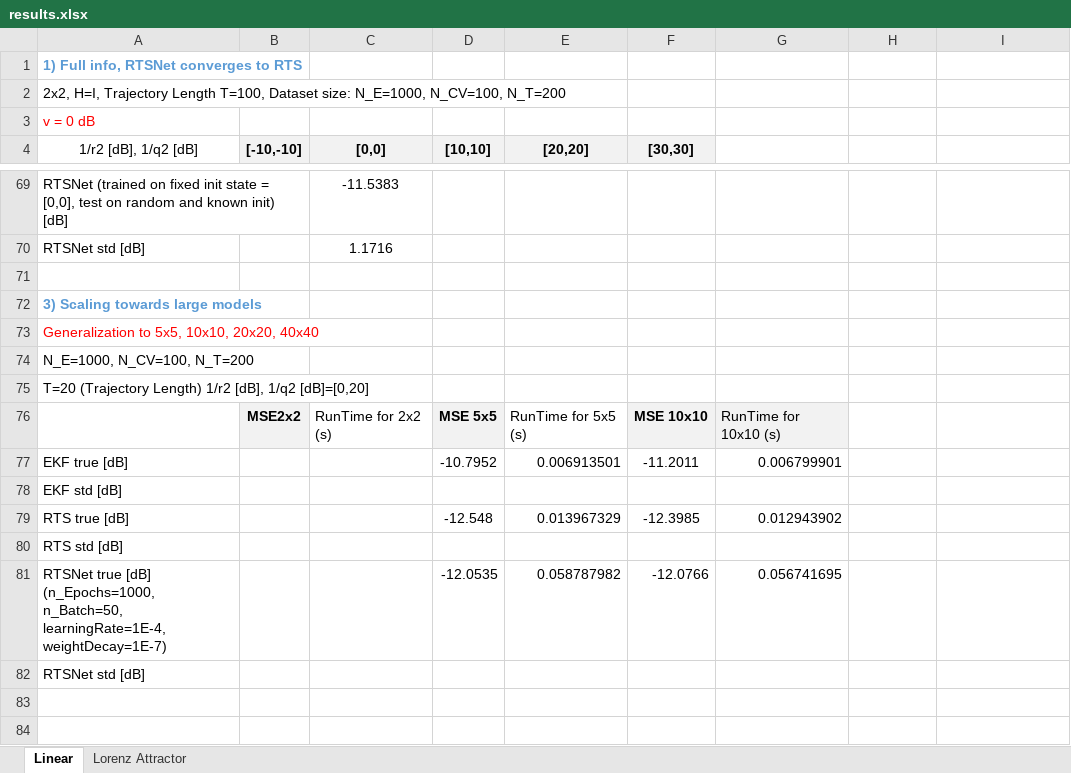
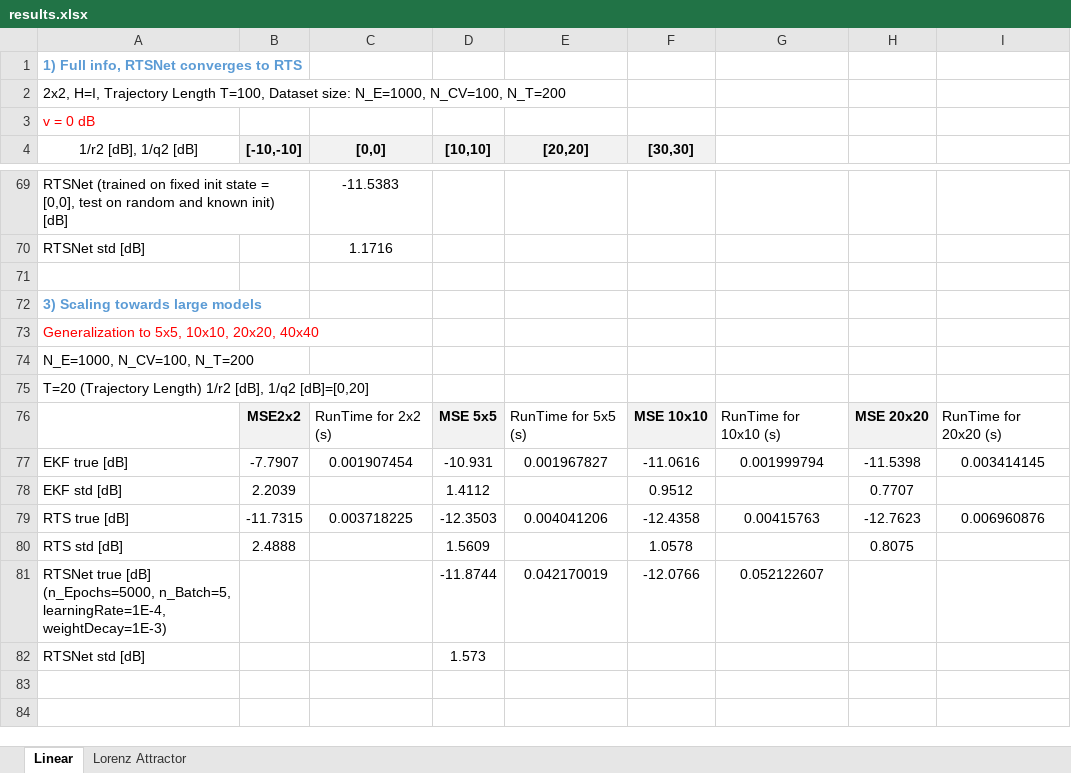
Before and after one commit to KalmanNet/RTSNet_TSP, an Excel workbook: results.xlsx, sheet Linear, drawn as a sheet; only a part is shown, gaps mark what is left out; values as stored, in another font and other column widths than the file's, no borders; removed rows and columns are numbered as before the commit, all else as after; the diff names each change by its address in the sheet, - before the commit and + after, or states it on an @@ line.

Commit message:
update simulation results

```diff
--- a/results.xlsx (sheet Linear)
+++ b/results.xlsx (sheet Linear)
-G76 fill: #F2F2F2
+G76 fill: none
-H76: (empty)
+H76: MSE 20x20
-H76 fill: none
+H76 fill: #F2F2F2
-I76: (empty)
+I76: RunTime for 20x20 (s)
-row 77: EKF true [dB] |  |  | -10.7952 | 0.006913501 | -11.2011 | 0.006799901
-row 78: EKF std [dB]
-row 79: RTS true [dB] |  |  | -12.548 | 0.013967329 | -12.3985 | 0.012943902
-row 80: RTS std [dB]
-row 81: RTSNet true [dB] (n_Epochs=1000, n_Batch=50, learningRate=1E-4, weightDecay=1E-7) |  |  | -12.0535 | 0.058787982 | -12.0766 | 0.056741695
+row 77: EKF true [dB] | -7.7907 | 0.001907454 | -10.931 | 0.001967827 | -11.0616 | 0.001999794 | -11.5398 | 0.003414145
+row 78: EKF std [dB] | 2.2039 |  | 1.4112 |  | 0.9512 |  | 0.7707
+row 79: RTS true [dB] | -11.7315 | 0.003718225 | -12.3503 | 0.004041206 | -12.4358 | 0.00415763 | -12.7623 | 0.006960876
+row 80: RTS std [dB] | 2.4888 |  | 1.5609 |  | 1.0578 |  | 0.8075
+row 81: RTSNet true [dB] (n_Epochs=5000, n_Batch=5, learningRate=1E-4, weightDecay=1E-3) |  |  | -11.8744 | 0.042170019 | -12.0766 | 0.052122607
-D82 ([10,10]): (empty)
+D82 ([10,10]): 1.573
```
Also changed, not shown: 6 other files.
